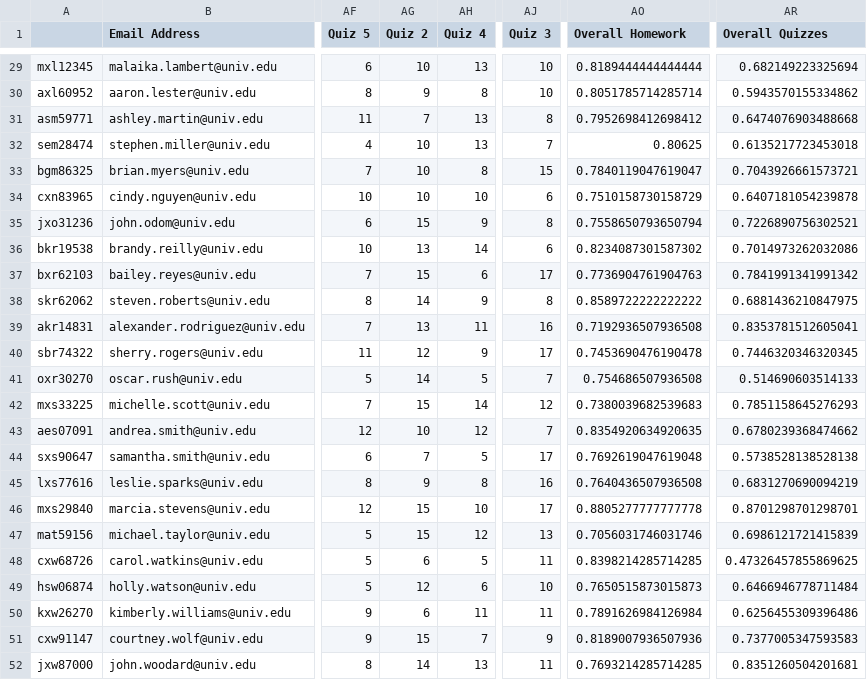
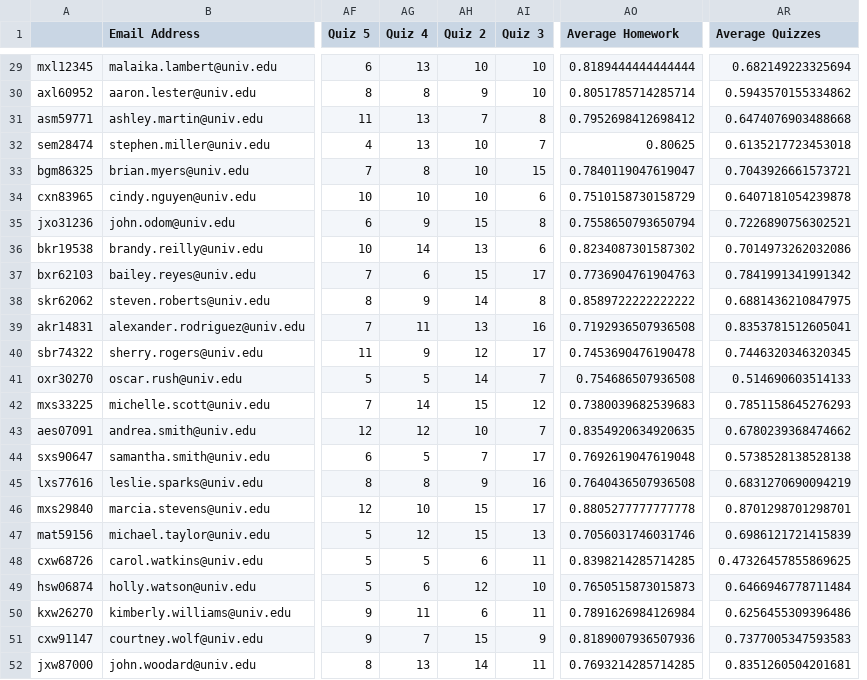
Before and after one commit to MiscStuff839/materials, a CSV file: pandas-gradebook-project/data/Section 2 Grades.csv, drawn as a sheet; only a part is shown, gaps mark what is left out; removed rows and columns are numbered as before the commit, all else as after; the diff covers the shown part only; the diff names each change by its address in the sheet, - before the commit and + after, or states it on an @@ line.

```diff
--- a/pandas-gradebook-project/data/Section 2 Grades.csv
+++ b/pandas-gradebook-project/data/Section 2 Grades.csv
+column AG (Quiz 4), rows 29-52: 13 | 8 | 13 | 13 | 8 | 10 | 9 | 14 | 6 | 9 | 11 | 9 | 5 | 14 | 12 | 5 | 8 | 10 | 12 | 5 | 6 | 11 | 7 | 13
-column AJ (Quiz 3), rows 29-52: 10 | 10 | 8 | 7 | 15 | 6 | 8 | 6 | 17 | 8 | 16 | 17 | 7 | 12 | 7 | 17 | 16 | 17 | 13 | 11 | 10 | 11 | 9 | 11
-AI1: Quiz 4
+AI1: Quiz 3
-AO1: Overall Homework
+AO1: Average Homework
-AR1: Overall Quizzes
+AR1: Average Quizzes
-AI29 (Quiz 3): 13
+AI29 (Quiz 3): 10
-AI30 (Quiz 3): 8
+AI30 (Quiz 3): 10
-AI31 (Quiz 3): 13
+AI31 (Quiz 3): 8
-AI32 (Quiz 3): 13
+AI32 (Quiz 3): 7
-AI33 (Quiz 3): 8
+AI33 (Quiz 3): 15
-AI34 (Quiz 3): 10
+AI34 (Quiz 3): 6
-AI35 (Quiz 3): 9
+AI35 (Quiz 3): 8
-AI36 (Quiz 3): 14
+AI36 (Quiz 3): 6
-AI37 (Quiz 3): 6
+AI37 (Quiz 3): 17
-AI38 (Quiz 3): 9
+AI38 (Quiz 3): 8
-AI39 (Quiz 3): 11
+AI39 (Quiz 3): 16
-AI40 (Quiz 3): 9
+AI40 (Quiz 3): 17
-AI41 (Quiz 3): 5
+AI41 (Quiz 3): 7
-AI42 (Quiz 3): 14
+AI42 (Quiz 3): 12
-AI43 (Quiz 3): 12
+AI43 (Quiz 3): 7
-AI44 (Quiz 3): 5
+AI44 (Quiz 3): 17
-AI45 (Quiz 3): 8
+AI45 (Quiz 3): 16
-AI46 (Quiz 3): 10
+AI46 (Quiz 3): 17
-AI47 (Quiz 3): 12
+AI47 (Quiz 3): 13
-AI48 (Quiz 3): 5
+AI48 (Quiz 3): 11
-AI49 (Quiz 3): 6
+AI49 (Quiz 3): 10
-AI51 (Quiz 3): 7
+AI51 (Quiz 3): 9
-AI52 (Quiz 3): 13
+AI52 (Quiz 3): 11
```
Also changed, not shown: 20 edited cells elsewhere in this file, pandas-gradebook-project/data/Section 1 Grades.csv, pandas-gradebook-project/data/Section 3 Grades.csv, 7 other files.
